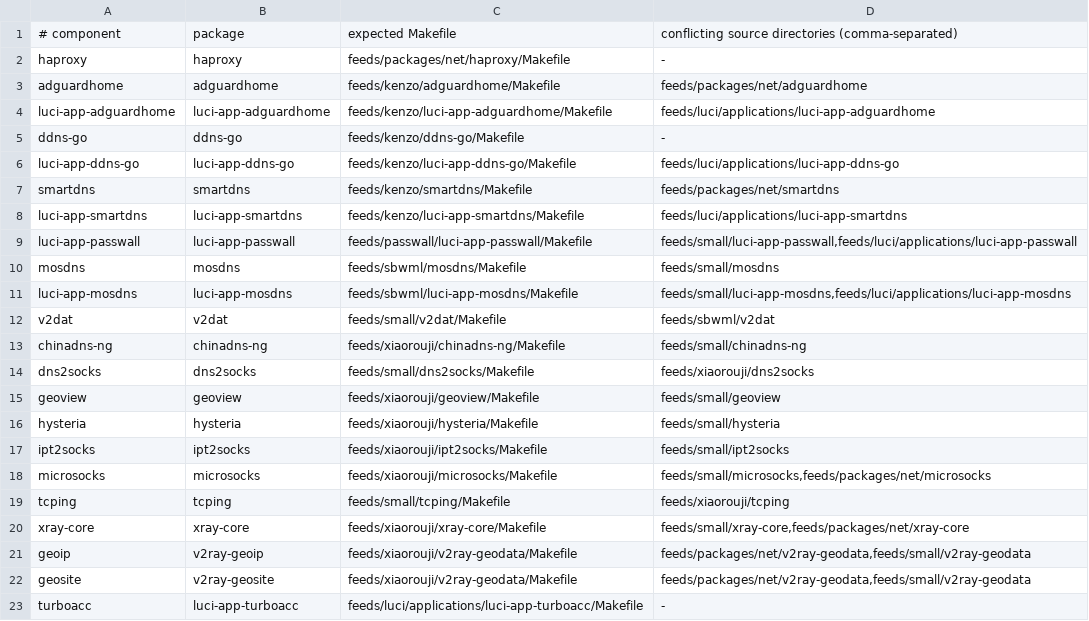
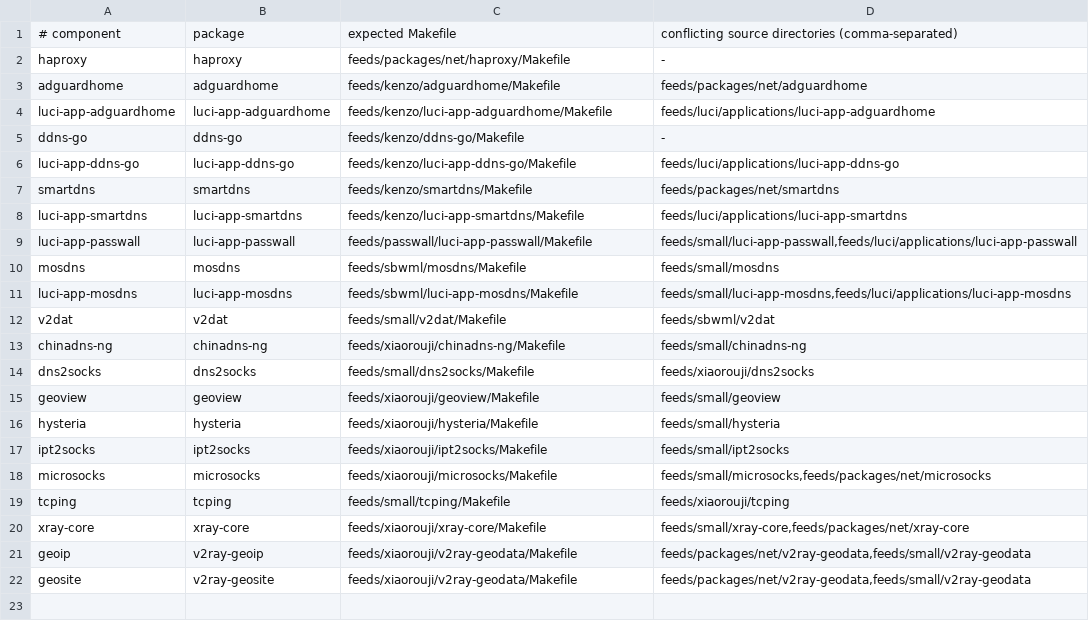
Before and after one commit to Suysker/Actions-OpenWrt, a TSV file: profiles/common/providers.tsv, drawn as a sheet; the diff names each change by its address in the sheet, - before the commit and + after, or states it on an @@ line.

Commit message:
fix: replace retired TurboACC with native firewall controls

```diff
--- a/profiles/common/providers.tsv
+++ b/profiles/common/providers.tsv
-row 23: turboacc | luci-app-turboacc | feeds/luci/applications/luci-app-turboacc/Makefile | -
```
Also changed, not shown: 12 other files.
